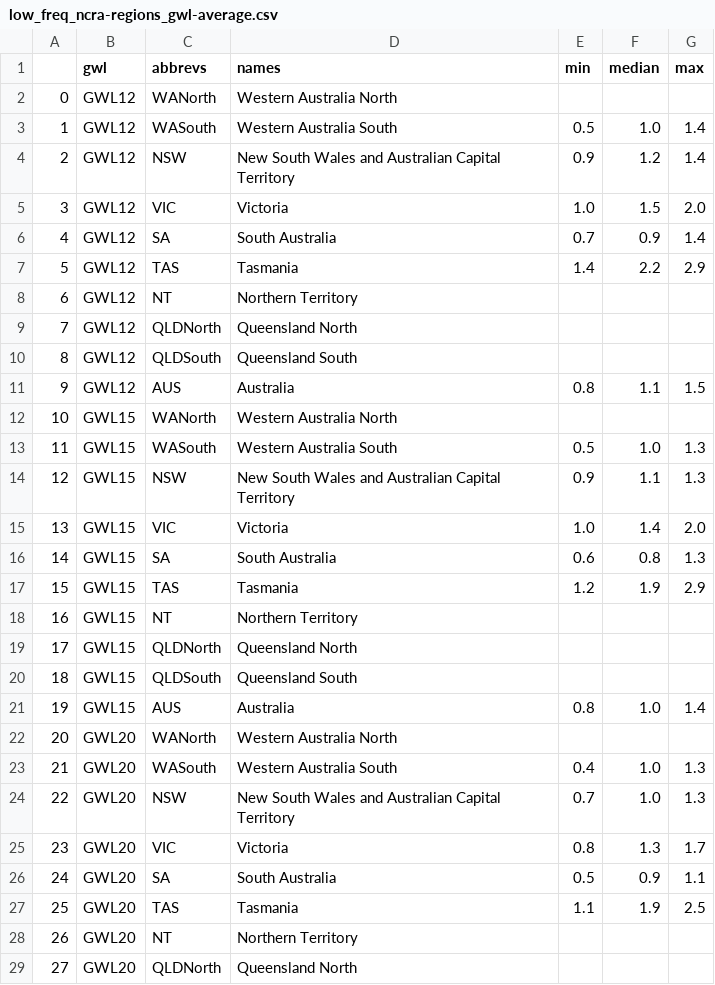
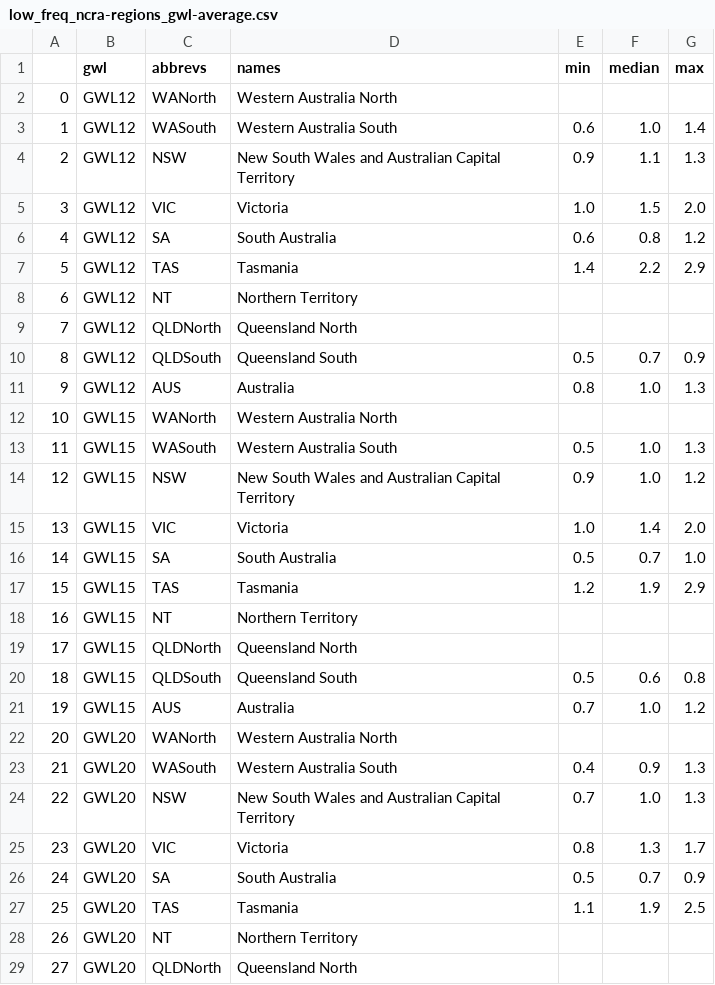
Before and after one commit to AusClimateService/plotting_maps, a CSV file: tables/low_freq_ncra-regions_gwl-average.csv, drawn as a sheet; only a part is shown; the diff covers the shown part only.

```diff
--- a/tables/low_freq_ncra-regions_gwl-average.csv
+++ b/tables/low_freq_ncra-regions_gwl-average.csv
@@ -2,6 +2,6 @@
 0,GWL12,WANorth,Western Australia North,,,
-1,GWL12,WASouth,Western Australia South,0.5,1.0,1.4
-2,GWL12,NSW,New South Wales and Australian Capital Territory,0.9,1.2,1.4
+1,GWL12,WASouth,Western Australia South,0.6,1.0,1.4
+2,GWL12,NSW,New South Wales and Australian Capital Territory,0.9,1.1,1.3
 3,GWL12,VIC,Victoria,1.0,1.5,2.0
-4,GWL12,SA,South Australia,0.7,0.9,1.4
+4,GWL12,SA,South Australia,0.6,0.8,1.2
 5,GWL12,TAS,Tasmania,1.4,2.2,2.9
@@ -9,9 +9,9 @@
 7,GWL12,QLDNorth,Queensland North,,,
-8,GWL12,QLDSouth,Queensland South,,,
-9,GWL12,AUS,Australia,0.8,1.1,1.5
+8,GWL12,QLDSouth,Queensland South,0.5,0.7,0.9
+9,GWL12,AUS,Australia,0.8,1.0,1.3
 10,GWL15,WANorth,Western Australia North,,,
 11,GWL15,WASouth,Western Australia South,0.5,1.0,1.3
-12,GWL15,NSW,New South Wales and Australian Capital Territory,0.9,1.1,1.3
+12,GWL15,NSW,New South Wales and Australian Capital Territory,0.9,1.0,1.2
 13,GWL15,VIC,Victoria,1.0,1.4,2.0
-14,GWL15,SA,South Australia,0.6,0.8,1.3
+14,GWL15,SA,South Australia,0.5,0.7,1.0
 15,GWL15,TAS,Tasmania,1.2,1.9,2.9
@@ -19,9 +19,9 @@
 17,GWL15,QLDNorth,Queensland North,,,
-18,GWL15,QLDSouth,Queensland South,,,
-19,GWL15,AUS,Australia,0.8,1.0,1.4
+18,GWL15,QLDSouth,Queensland South,0.5,0.6,0.8
+19,GWL15,AUS,Australia,0.7,1.0,1.2
 20,GWL20,WANorth,Western Australia North,,,
-21,GWL20,WASouth,Western Australia South,0.4,1.0,1.3
+21,GWL20,WASouth,Western Australia South,0.4,0.9,1.3
 22,GWL20,NSW,New South Wales and Australian Capital Territory,0.7,1.0,1.3
 23,GWL20,VIC,Victoria,0.8,1.3,1.7
-24,GWL20,SA,South Australia,0.5,0.9,1.1
+24,GWL20,SA,South Australia,0.5,0.7,0.9
 25,GWL20,TAS,Tasmania,1.1,1.9,2.5
```
Also changed, not shown: 16 edited cells elsewhere in this file, tables/low_freq_ncra-regions_gwl-change.csv, 1 other file.
